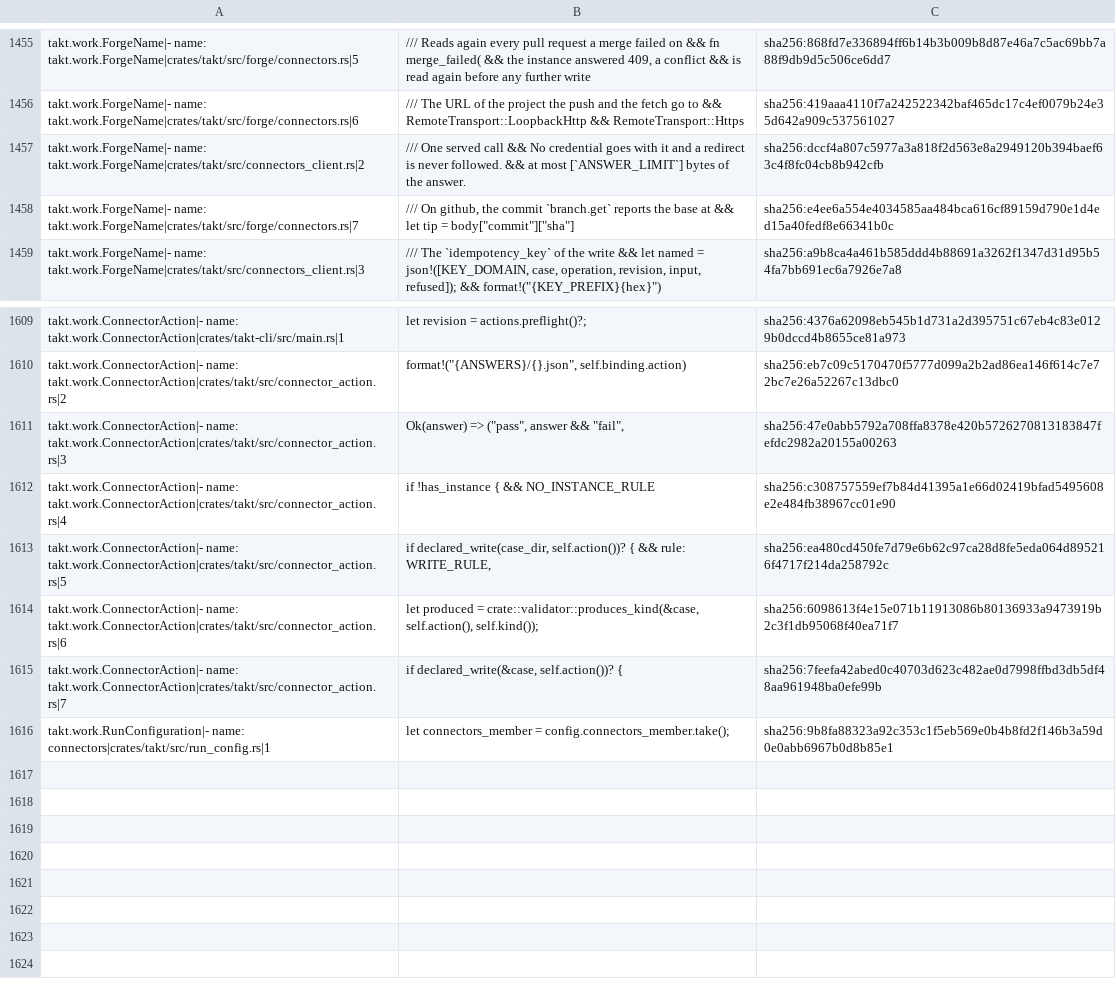
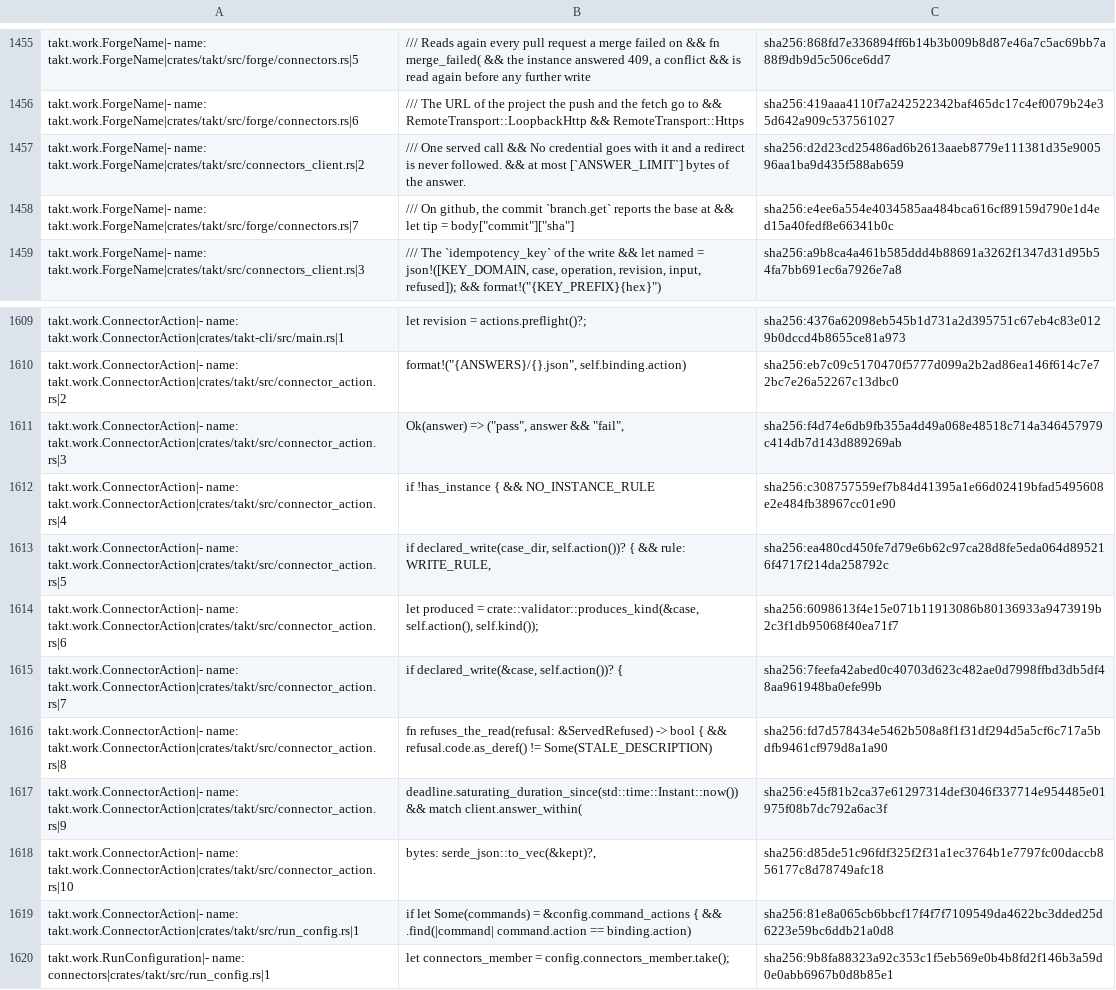
Before and after one commit to beyond10x/takt, a TSV file: ess/domains/takt.citations.tsv, drawn as a sheet; only a part is shown, gaps mark what is left out.

```diff
--- a/ess/domains/takt.citations.tsv
+++ b/ess/domains/takt.citations.tsv
@@ -1463,3 +1463,3 @@ takt.work.ForgeName|- name: takt.work.ForgeName|crates/takt/src/forge/connectors
 takt.work.ForgeName|- name: takt.work.ForgeName|crates/takt/src/forge/connectors.rs|6	/// The URL of the project the push and the fetch go to && RemoteTransport::LoopbackHttp && RemoteTransport::Https	sha256:419aaa4110f7a242522342baf465dc17c4ef0079b24e35d642a909c537561027
-takt.work.ForgeName|- name: takt.work.ForgeName|crates/takt/src/connectors_client.rs|2	/// One served call && No credential goes with it and a redirect is never followed. && at most [`ANSWER_LIMIT`] bytes of the answer.	sha256:dccf4a807c5977a3a818f2d563e8a2949120b394baef63c4f8fc04cb8b942cfb
+takt.work.ForgeName|- name: takt.work.ForgeName|crates/takt/src/connectors_client.rs|2	/// One served call && No credential goes with it and a redirect is never followed. && at most [`ANSWER_LIMIT`] bytes of the answer.	sha256:d2d23cd25486ad6b2613aaeb8779e111381d35e900596aa1ba9d435f588ab659
 takt.work.ForgeName|- name: takt.work.ForgeName|crates/takt/src/forge/connectors.rs|7	/// On github, the commit `branch.get` reports the base at && let tip = body["commit"]["sha"]	sha256:e4ee6a554e4034585aa484bca616cf89159d790e1d4ed15a40fedf8e66341b0c
@@ -1617,3 +1617,3 @@ takt.work.ConnectorAction|- name: takt.work.ConnectorAction|crates/takt-cli/src/
 takt.work.ConnectorAction|- name: takt.work.ConnectorAction|crates/takt/src/connector_action.rs|2	format!("{ANSWERS}/{}.json", self.binding.action)	sha256:eb7c09c5170470f5777d099a2b2ad86ea146f614c7e72bc7e26a52267c13dbc0
-takt.work.ConnectorAction|- name: takt.work.ConnectorAction|crates/takt/src/connector_action.rs|3	Ok(answer) => ("pass", answer && "fail",	sha256:47e0abb5792a708ffa8378e420b5726270813183847fefdc2982a20155a00263
+takt.work.ConnectorAction|- name: takt.work.ConnectorAction|crates/takt/src/connector_action.rs|3	Ok(answer) => ("pass", answer && "fail",	sha256:f4d74e6db9fb355a4d49a068e48518c714a346457979c414db7d143d889269ab
 takt.work.ConnectorAction|- name: takt.work.ConnectorAction|crates/takt/src/connector_action.rs|4	if !has_instance { && NO_INSTANCE_RULE	sha256:c308757559ef7b84d41395a1e66d02419bfad5495608e2e484fb38967cc01e90
@@ -1622,2 +1622,6 @@ takt.work.ConnectorAction|- name: takt.work.ConnectorAction|crates/takt/src/conn
 takt.work.ConnectorAction|- name: takt.work.ConnectorAction|crates/takt/src/connector_action.rs|7	if declared_write(&case, self.action())? {	sha256:7feefa42abed0c40703d623c482ae0d7998ffbd3db5df48aa961948ba0efe99b
+takt.work.ConnectorAction|- name: takt.work.ConnectorAction|crates/takt/src/connector_action.rs|8	fn refuses_the_read(refusal: &ServedRefused) -> bool { && refusal.code.as_deref() != Some(STALE_DESCRIPTION)	sha256:fd7d578434e5462b508a8f1f31df294d5a5cf6c717a5bdfb9461cf979d8a1a90
+takt.work.ConnectorAction|- name: takt.work.ConnectorAction|crates/takt/src/connector_action.rs|9	deadline.saturating_duration_since(std::time::Instant::now()) && match client.answer_within(	sha256:e45f81b2ca37e61297314def3046f337714e954485e01975f08b7dc792a6ac3f
+takt.work.ConnectorAction|- name: takt.work.ConnectorAction|crates/takt/src/connector_action.rs|10	bytes: serde_json::to_vec(&kept)?,	sha256:d85de51c96fdf325f2f31a1ec3764b1e7797fc00daccb856177c8d78749afc18
+takt.work.ConnectorAction|- name: takt.work.ConnectorAction|crates/takt/src/run_config.rs|1	if let Some(commands) = &config.command_actions { && .find(|command| command.action == binding.action)	sha256:81e8a065cb6bbcf17f4f7f7109549da4622bc3dded25d6223e59bc6ddb21a0d8
 takt.work.RunConfiguration|- name: connectors|crates/takt/src/run_config.rs|1	let connectors_member = config.connectors_member.take();	sha256:9b8fa88323a92c353c1f5eb569e0b4b8fd2f146b3a59d0e0abb6967b0d8b85e1
```
Also changed, not shown: 1 other file.
